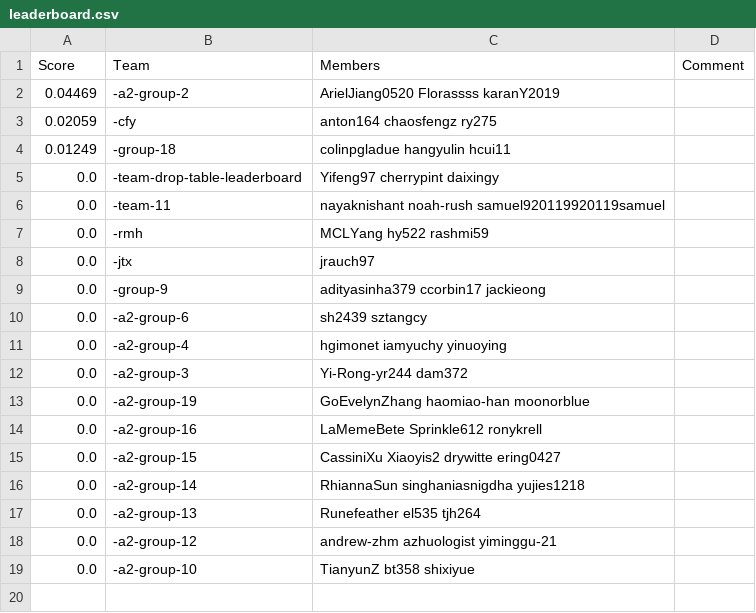
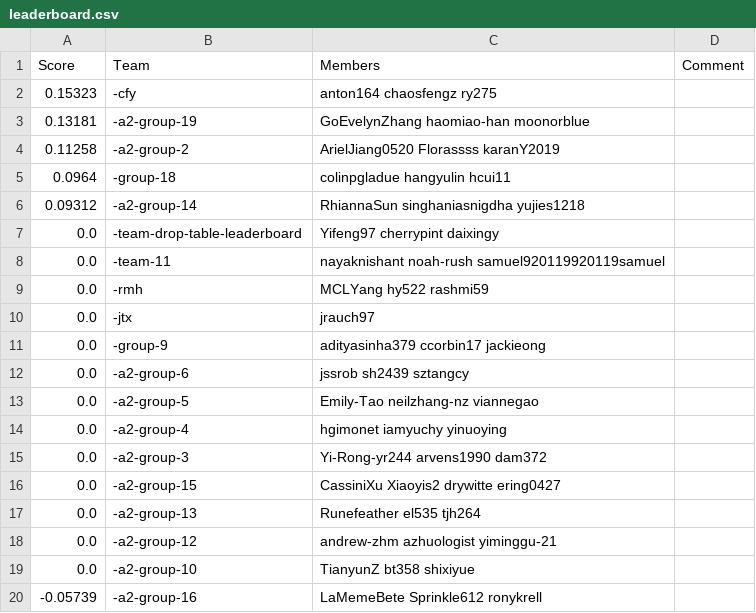
Before and after one commit to cornell-cs5740-21sp/leaderboards, a CSV file: assignment2/leaderboard.csv, drawn as a sheet.

Commit message:
Leaderboard Update

```diff
--- a/assignment2/leaderboard.csv
+++ b/assignment2/leaderboard.csv
@@ -1,5 +1,7 @@
 Score,Team,Members,Comment
-0.04469,-a2-group-2,ArielJiang0520 Florassss karanY2019,
-0.02059,-cfy,anton164 chaosfengz ry275,
-0.01249,-group-18,colinpgladue hangyulin hcui11,
+0.15323,-cfy,anton164 chaosfengz ry275,
+0.13181,-a2-group-19,GoEvelynZhang haomiao-han moonorblue,
+0.11258,-a2-group-2,ArielJiang0520 Florassss karanY2019,
+0.0964,-group-18,colinpgladue hangyulin hcui11,
+0.09312,-a2-group-14,RhiannaSun singhaniasnigdha yujies1218,
 0.0,-team-drop-table-leaderboard,Yifeng97 cherrypint daixingy,
@@ -9,9 +11,7 @@ Score,Team,Members,Comment
 0.0,-group-9,adityasinha379 ccorbin17 jackieong,
-0.0,-a2-group-6,sh2439 sztangcy,
+0.0,-a2-group-6,jssrob sh2439 sztangcy,
+0.0,-a2-group-5,Emily-Tao neilzhang-nz viannegao,
 0.0,-a2-group-4,hgimonet iamyuchy yinuoying,
-0.0,-a2-group-3,Yi-Rong-yr244 dam372,
-0.0,-a2-group-19,GoEvelynZhang haomiao-han moonorblue,
-0.0,-a2-group-16,LaMemeBete Sprinkle612 ronykrell,
+0.0,-a2-group-3,Yi-Rong-yr244 arvens1990 dam372,
 0.0,-a2-group-15,CassiniXu Xiaoyis2 drywitte ering0427,
-0.0,-a2-group-14,RhiannaSun singhaniasnigdha yujies1218,
 0.0,-a2-group-13,Runefeather el535 tjh264,
@@ -19 +19,2 @@ Score,Team,Members,Comment
 0.0,-a2-group-10,TianyunZ bt358 shixiyue,
+-0.05739,-a2-group-16,LaMemeBete Sprinkle612 ronykrell,
```
